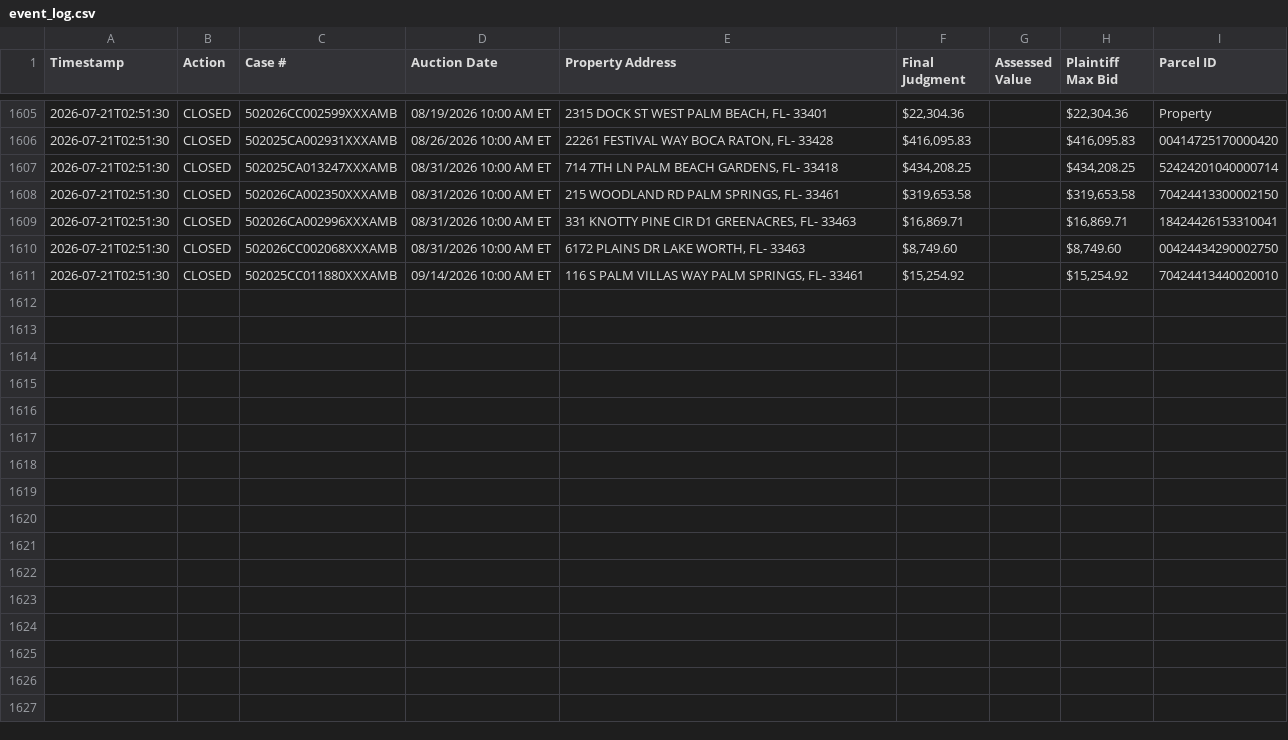
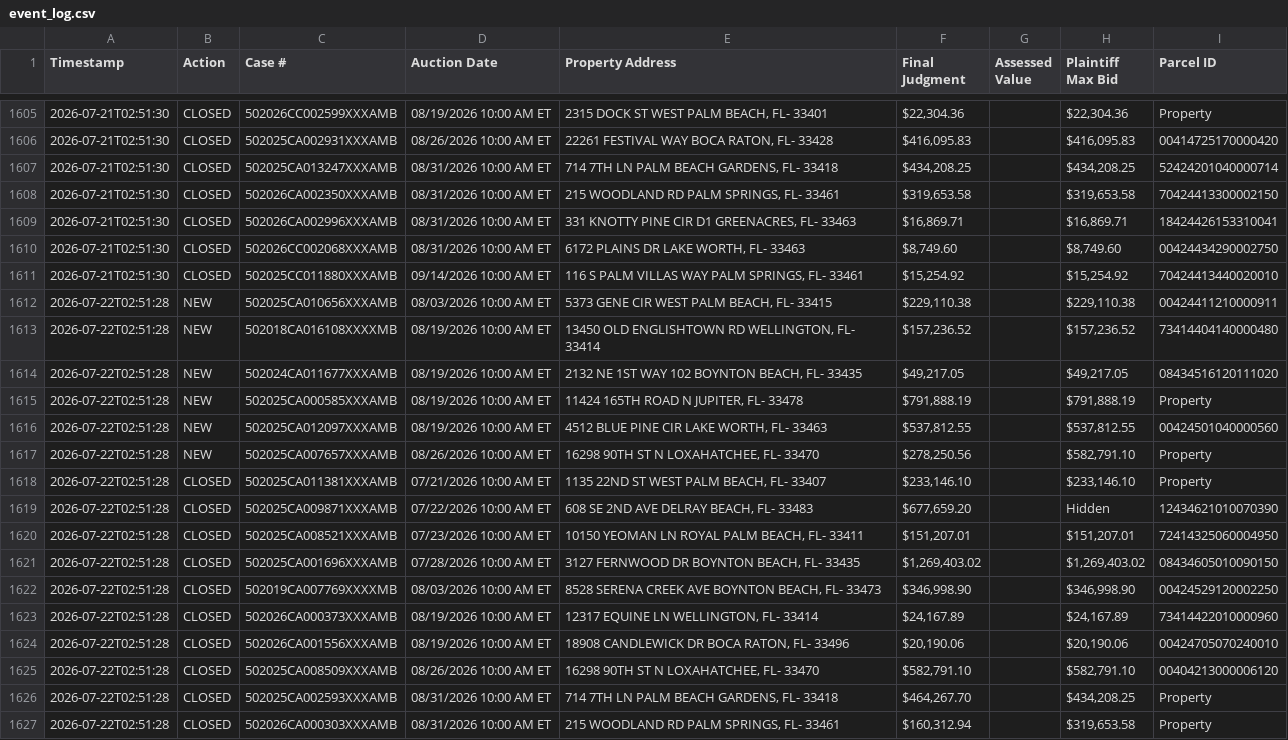
Before and after one commit to figlesias7/realforeclose-palmbeach, a CSV file: data/event_log.csv, drawn as a sheet; only a part is shown, gaps mark what is left out; the diff names each change by its address in the sheet, - before the commit and + after, or states it on an @@ line.

```diff
--- a/data/event_log.csv
+++ b/data/event_log.csv
+row 1612: 2026-07-22T02:51:28 | NEW | 502025CA010656XXXAMB | 08/03/2026 10:00 AM ET | 5373 GENE CIR WEST PALM BEACH, FL- 33415 | $229,110.38 |  | $229,110.38 | 00424411210000911
+row 1613: 2026-07-22T02:51:28 | NEW | 502018CA016108XXXXMB | 08/19/2026 10:00 AM ET | 13450 OLD ENGLISHTOWN RD WELLINGTON, FL- 33414 | $157,236.52 |  | $157,236.52 | 73414404140000480
+row 1614: 2026-07-22T02:51:28 | NEW | 502024CA011677XXXAMB | 08/19/2026 10:00 AM ET | 2132 NE 1ST WAY 102 BOYNTON BEACH, FL- 33435 | $49,217.05 |  | $49,217.05 | 08434516120111020
+row 1615: 2026-07-22T02:51:28 | NEW | 502025CA000585XXXAMB | 08/19/2026 10:00 AM ET | 11424 165TH ROAD N JUPITER, FL- 33478 | $791,888.19 |  | $791,888.19 | Property
+row 1616: 2026-07-22T02:51:28 | NEW | 502025CA012097XXXAMB | 08/19/2026 10:00 AM ET | 4512 BLUE PINE CIR LAKE WORTH, FL- 33463 | $537,812.55 |  | $537,812.55 | 00424501040000560
+row 1617: 2026-07-22T02:51:28 | NEW | 502025CA007657XXXAMB | 08/26/2026 10:00 AM ET | 16298 90TH ST N LOXAHATCHEE, FL- 33470 | $278,250.56 |  | $582,791.10 | Property
+row 1618: 2026-07-22T02:51:28 | CLOSED | 502025CA011381XXXAMB | 07/21/2026 10:00 AM ET | 1135 22ND ST WEST PALM BEACH, FL- 33407 | $233,146.10 |  | $233,146.10 | Property
+row 1619: 2026-07-22T02:51:28 | CLOSED | 502025CA009871XXXAMB | 07/22/2026 10:00 AM ET | 608 SE 2ND AVE DELRAY BEACH, FL- 33483 | $677,659.20 |  | Hidden | 12434621010070390
+row 1620: 2026-07-22T02:51:28 | CLOSED | 502025CA008521XXXAMB | 07/23/2026 10:00 AM ET | 10150 YEOMAN LN ROYAL PALM BEACH, FL- 33411 | $151,207.01 |  | $151,207.01 | 72414325060004950
+row 1621: 2026-07-22T02:51:28 | CLOSED | 502025CA001696XXXAMB | 07/28/2026 10:00 AM ET | 3127 FERNWOOD DR BOYNTON BEACH, FL- 33435 | $1,269,403.02 |  | $1,269,403.02 | 08434605010090150
+row 1622: 2026-07-22T02:51:28 | CLOSED | 502019CA007769XXXXMB | 08/03/2026 10:00 AM ET | 8528 SERENA CREEK AVE BOYNTON BEACH, FL- 33473 | $346,998.90 |  | $346,998.90 | 00424529120002250
+row 1623: 2026-07-22T02:51:28 | CLOSED | 502026CA000373XXXAMB | 08/19/2026 10:00 AM ET | 12317 EQUINE LN WELLINGTON, FL- 33414 | $24,167.89 |  | $24,167.89 | 73414422010000960
+row 1624: 2026-07-22T02:51:28 | CLOSED | 502026CA001556XXXAMB | 08/19/2026 10:00 AM ET | 18908 CANDLEWICK DR BOCA RATON, FL- 33496 | $20,190.06 |  | $20,190.06 | 00424705070240010
+row 1625: 2026-07-22T02:51:28 | CLOSED | 502025CA008509XXXAMB | 08/26/2026 10:00 AM ET | 16298 90TH ST N LOXAHATCHEE, FL- 33470 | $582,791.10 |  | $582,791.10 | 00404213000006120
+row 1626: 2026-07-22T02:51:28 | CLOSED | 502025CA002593XXXAMB | 08/31/2026 10:00 AM ET | 714 7TH LN PALM BEACH GARDENS, FL- 33418 | $464,267.70 |  | $434,208.25 | Property
+row 1627: 2026-07-22T02:51:28 | CLOSED | 502026CA000303XXXAMB | 08/31/2026 10:00 AM ET | 215 WOODLAND RD PALM SPRINGS, FL- 33461 | $160,312.94 |  | $319,653.58 | Property
```
Also changed, not shown: data/all_seen.csv, 3 other files.
